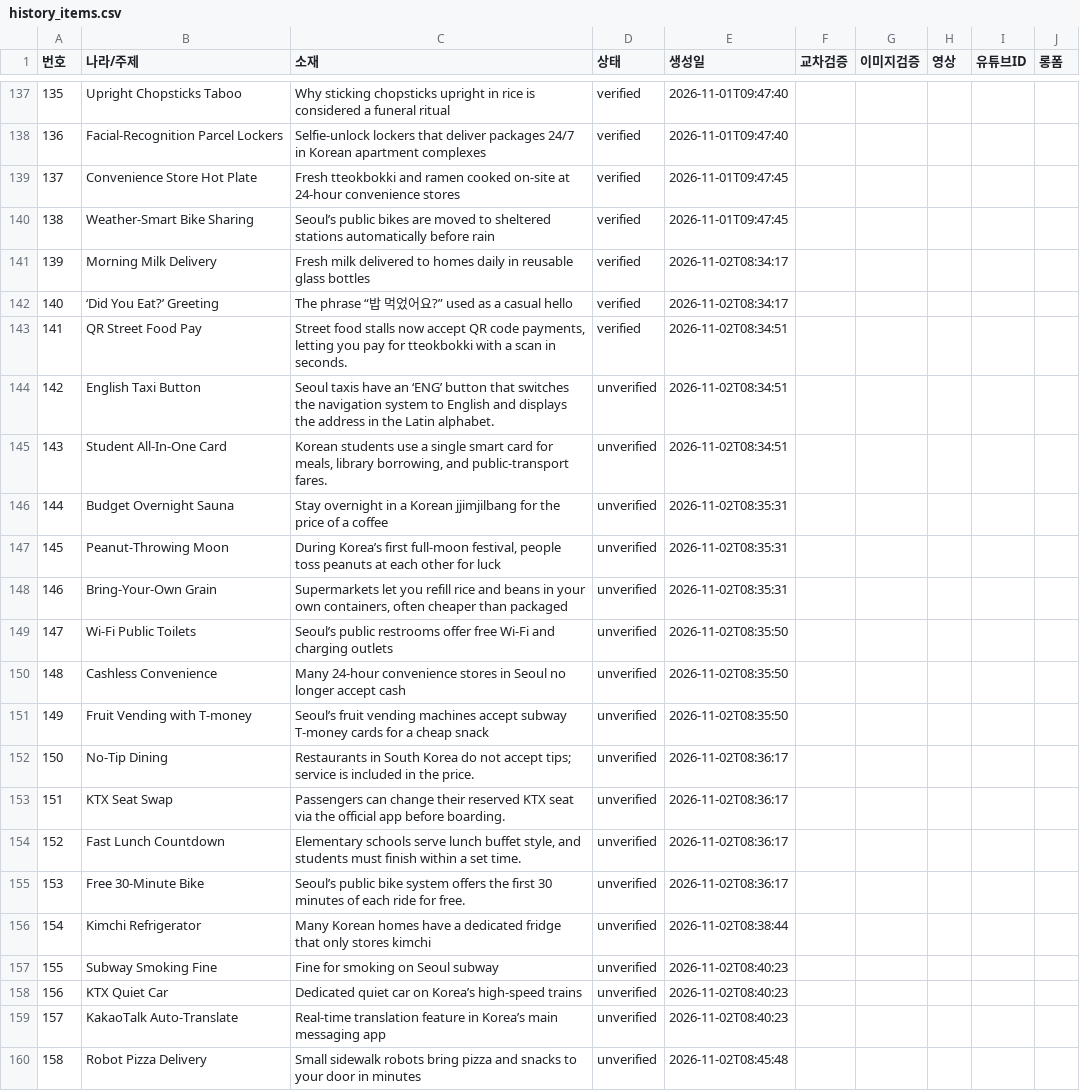
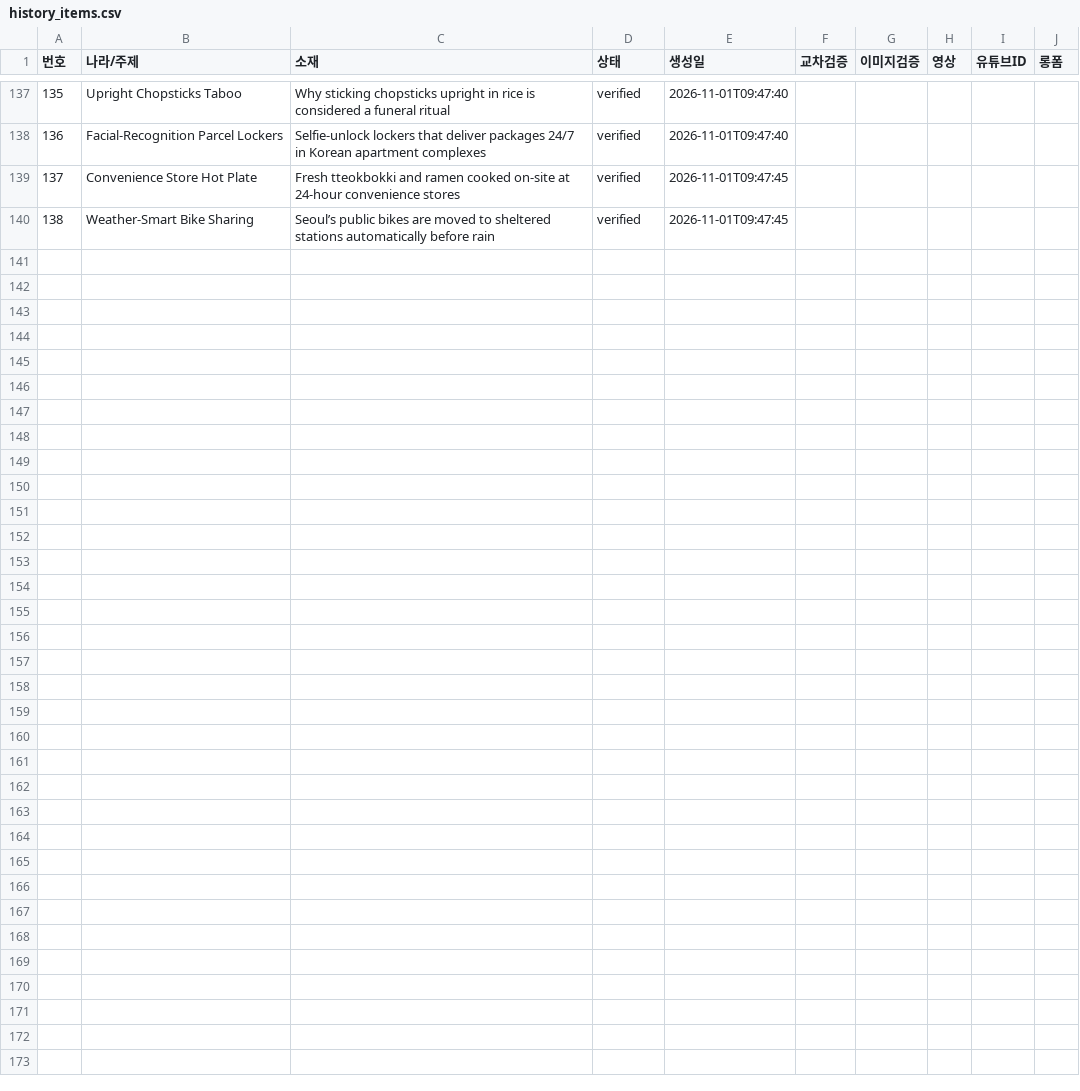
Before and after one commit to gonmau/shortsEN, a CSV file: history_items.csv, drawn as a sheet; only a part is shown, gaps mark what is left out; the diff covers the shown part only; the diff names each change by its address in the sheet, - before the commit and + after, or states it on an @@ line.

Commit message:
chore: update history_items.csv from PC

```diff
--- a/history_items.csv
+++ b/history_items.csv
-row 141: 139 | Morning Milk Delivery | Fresh milk delivered to homes daily in reusable glass bottles | verified | 2026-11-02T08:34:17
-row 142: 140 | ‘Did You Eat?’ Greeting | The phrase “밥 먹었어요?” used as a casual hello | verified | 2026-11-02T08:34:17
-row 143: 141 | QR Street Food Pay | Street food stalls now accept QR code payments, letting you pay for tteokbokki with a scan in seconds. | verified | 2026-11-02T08:34:51
-row 144: 142 | English Taxi Button | Seoul taxis have an ‘ENG’ button that switches the navigation system to English and displays the address in the Latin alphabet. | unverified | 2026-11-02T08:34:51
-row 145: 143 | Student All‑In‑One Card | Korean students use a single smart card for meals, library borrowing, and public‑transport fares. | unverified | 2026-11-02T08:34:51
-row 146: 144 | Budget Overnight Sauna | Stay overnight in a Korean jjimjilbang for the price of a coffee | unverified | 2026-11-02T08:35:31
-row 147: 145 | Peanut‑Throwing Moon | During Korea’s first full‑moon festival, people toss peanuts at each other for luck | unverified | 2026-11-02T08:35:31
-row 148: 146 | Bring‑Your‑Own Grain | Supermarkets let you refill rice and beans in your own containers, often cheaper than packaged | unverified | 2026-11-02T08:35:31
-row 149: 147 | Wi‑Fi Public Toilets | Seoul’s public restrooms offer free Wi‑Fi and charging outlets | unverified | 2026-11-02T08:35:50
-row 150: 148 | Cashless Convenience | Many 24‑hour convenience stores in Seoul no longer accept cash | unverified | 2026-11-02T08:35:50
-row 151: 149 | Fruit Vending with T‑money | Seoul’s fruit vending machines accept subway T‑money cards for a cheap snack | unverified | 2026-11-02T08:35:50
-row 152: 150 | No‑Tip Dining | Restaurants in South Korea do not accept tips; service is included in the price. | unverified | 2026-11-02T08:36:17
-row 153: 151 | KTX Seat Swap | Passengers can change their reserved KTX seat via the official app before boarding. | unverified | 2026-11-02T08:36:17
-row 154: 152 | Fast Lunch Countdown | Elementary schools serve lunch buffet style, and students must finish within a set time. | unverified | 2026-11-02T08:36:17
-row 155: 153 | Free 30‑Minute Bike | Seoul’s public bike system offers the first 30 minutes of each ride for free. | unverified | 2026-11-02T08:36:17
-row 156: 154 | Kimchi Refrigerator | Many Korean homes have a dedicated fridge that only stores kimchi | unverified | 2026-11-02T08:38:44
-row 157: 155 | Subway Smoking Fine | Fine for smoking on Seoul subway | unverified | 2026-11-02T08:40:23
-row 158: 156 | KTX Quiet Car | Dedicated quiet car on Korea’s high‑speed trains | unverified | 2026-11-02T08:40:23
-row 159: 157 | KakaoTalk Auto‑Translate | Real‑time translation feature in Korea’s main messaging app | unverified | 2026-11-02T08:40:23
-row 160: 158 | Robot Pizza Delivery | Small sidewalk robots bring pizza and snacks to your door in minutes | unverified | 2026-11-02T08:45:48
```
Also changed, not shown: 48 edited cells elsewhere in this file.
